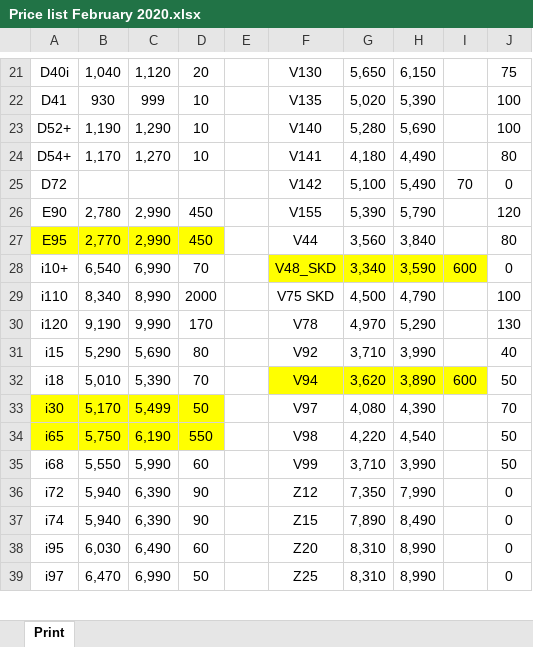
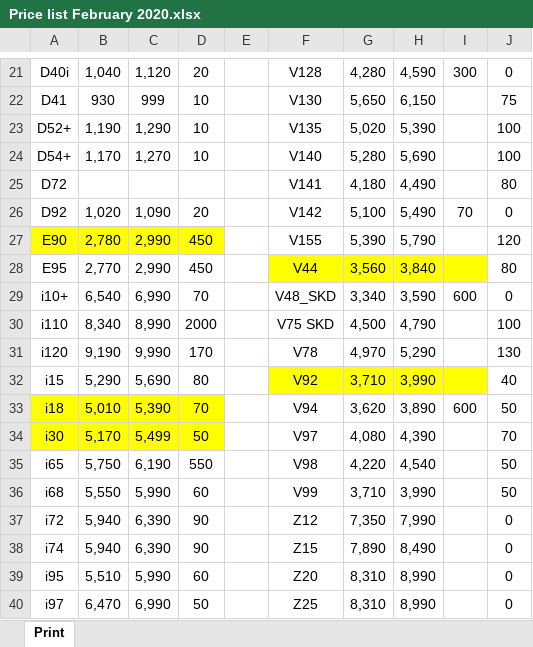
Before and after one commit to rahinul/Mugdho-Corporation, an Excel workbook: 2020/Others/Others/Price list February 2020.xlsx, sheet Print, drawn as a sheet; only a part is shown, gaps mark what is left out; values as stored, in another font and other column widths than the file's, no borders; charts and pictures not drawn; addresses are those after the commit; the diff covers the shown part only; the diff names each change by its address in the sheet, - before the commit and + after, or states it on an @@ line.

```diff
--- a/2020/Others/Others/Price list February 2020.xlsx (sheet Print)
+++ b/2020/Others/Others/Price list February 2020.xlsx (sheet Print)
-F21: V130
+F21: V128
-G21: 5,650
+G21: 4,280
-H21: 6,150
+H21: 4,590
-I21: (empty)
+I21: 300
-J21: 75
+J21: 0
-F22: V135
+F22: V130
-G22: 5,020
+G22: 5,650
-H22: 5,390
+H22: 6,150
-J22: 100
+J22: 75
-F23: V140
+F23: V135
-G23: 5,280
+G23: 5,020
-H23: 5,690
+H23: 5,390
-F24: V141
+F24: V140
-G24: 4,180
+G24: 5,280
-H24: 4,490
+H24: 5,690
-J24: 80
+J24: 100
-F25: V142
+F25: V141
-G25: 5,100
+G25: 4,180
-H25: 5,490
+H25: 4,490
-I25: 70
+I25: (empty)
-J25: 0
+J25: 80
+row 26: D92 | 1,020 | 1,090 | 20 |  | V142 | 5,100 | 5,490 | 70 | 0
-A27:D27 fill: none
+A27:D27 fill: #FFFF00
-A28:D28 fill: #FFFF00
+A28:D28 fill: none
-F28:I28 fill: none
+F28:I28 fill: #FFFF00
-F29:I29 fill: #FFFF00
+F29:I29 fill: none
-F32:I32 fill: none
+F32:I32 fill: #FFFF00
-A33:D33 fill: none
+A33:D33 fill: #FFFF00
-F33:I33 fill: #FFFF00
+F33:I33 fill: none
-A35:D35 fill: #FFFF00
+A35:D35 fill: none
-B39: 6,030
+B39: 5,510
-C39: 6,490
+C39: 5,990
```
Also changed, not shown: 1 removed row and 66 edited cells elsewhere in this sheet, charts or pictures, 16 other files.
